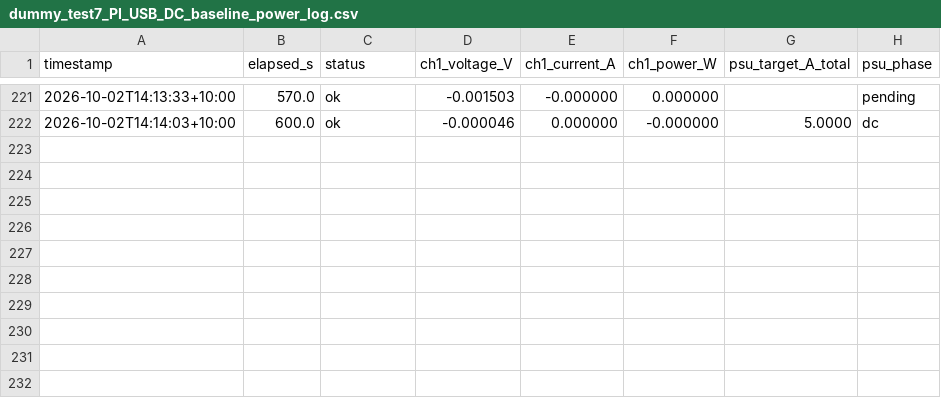
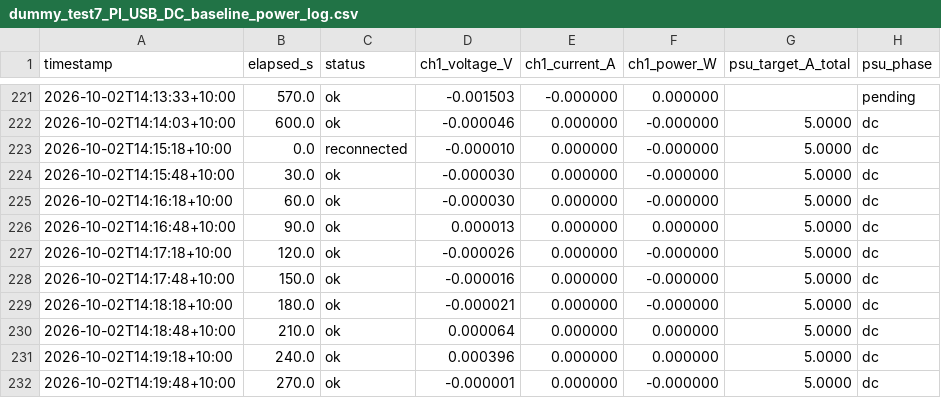
Before and after one commit to thommofrench/EGH490DataCapN11051205, a CSV file: dummy_test7_PI_USB_DC_baseline_power_log.csv, drawn as a sheet; only a part is shown, gaps mark what is left out.

Commit message:
data update 2026-10-02T14:20:18

```diff
--- a/dummy_test7_PI_USB_DC_baseline_power_log.csv
+++ b/dummy_test7_PI_USB_DC_baseline_power_log.csv
@@ -222 +222,11 @@ timestamp,elapsed_s,status,ch1_voltage_V,ch1_current_A,ch1_power_W,psu_target_A_
 2026-10-02T14:14:03+10:00,600.0,ok,-0.000046,0.000000,-0.000000,5.0000,dc
+2026-10-02T14:15:18+10:00,0.0,reconnected,-0.000010,0.000000,-0.000000,5.0000,dc
+2026-10-02T14:15:48+10:00,30.0,ok,-0.000030,0.000000,-0.000000,5.0000,dc
+2026-10-02T14:16:18+10:00,60.0,ok,-0.000030,0.000000,-0.000000,5.0000,dc
+2026-10-02T14:16:48+10:00,90.0,ok,0.000013,0.000000,0.000000,5.0000,dc
+2026-10-02T14:17:18+10:00,120.0,ok,-0.000026,0.000000,-0.000000,5.0000,dc
+2026-10-02T14:17:48+10:00,150.0,ok,-0.000016,0.000000,-0.000000,5.0000,dc
+2026-10-02T14:18:18+10:00,180.0,ok,-0.000021,0.000000,-0.000000,5.0000,dc
+2026-10-02T14:18:48+10:00,210.0,ok,0.000064,0.000000,0.000000,5.0000,dc
+2026-10-02T14:19:18+10:00,240.0,ok,0.000396,0.000000,0.000000,5.0000,dc
+2026-10-02T14:19:48+10:00,270.0,ok,-0.000001,0.000000,-0.000000,5.0000,dc
```
